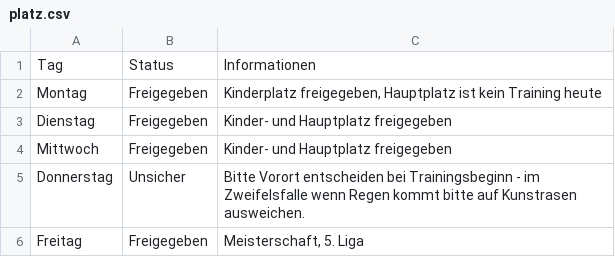
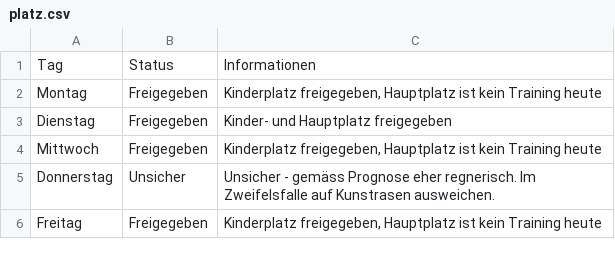
Before and after one commit to marsl21/Rasenplatz, a CSV file: platz.csv, drawn as a sheet.

Commit message:
Add files via upload

```diff
--- a/platz.csv
+++ b/platz.csv
@@ -3,4 +3,4 @@ Montag;Freigegeben;Kinderplatz freigegeben, Hauptplatz ist kein Training heute
 Dienstag;Freigegeben;Kinder- und Hauptplatz freigegeben
-Mittwoch;Freigegeben;Kinder- und Hauptplatz freigegeben
-Donnerstag;Unsicher;Bitte Vorort entscheiden bei Trainingsbeginn - im Zweifelsfalle wenn Regen kommt bitte auf Kunstrasen ausweichen.
-Freitag;Freigegeben;Meisterschaft, 5. Liga
+Mittwoch;Freigegeben;Kinderplatz freigegeben, Hauptplatz ist kein Training heute
+Donnerstag;Unsicher;Unsicher - gemäss Prognose eher regnerisch. Im Zweifelsfalle auf Kunstrasen ausweichen.
+Freitag;Freigegeben;Kinderplatz freigegeben, Hauptplatz ist kein Training heute
```
